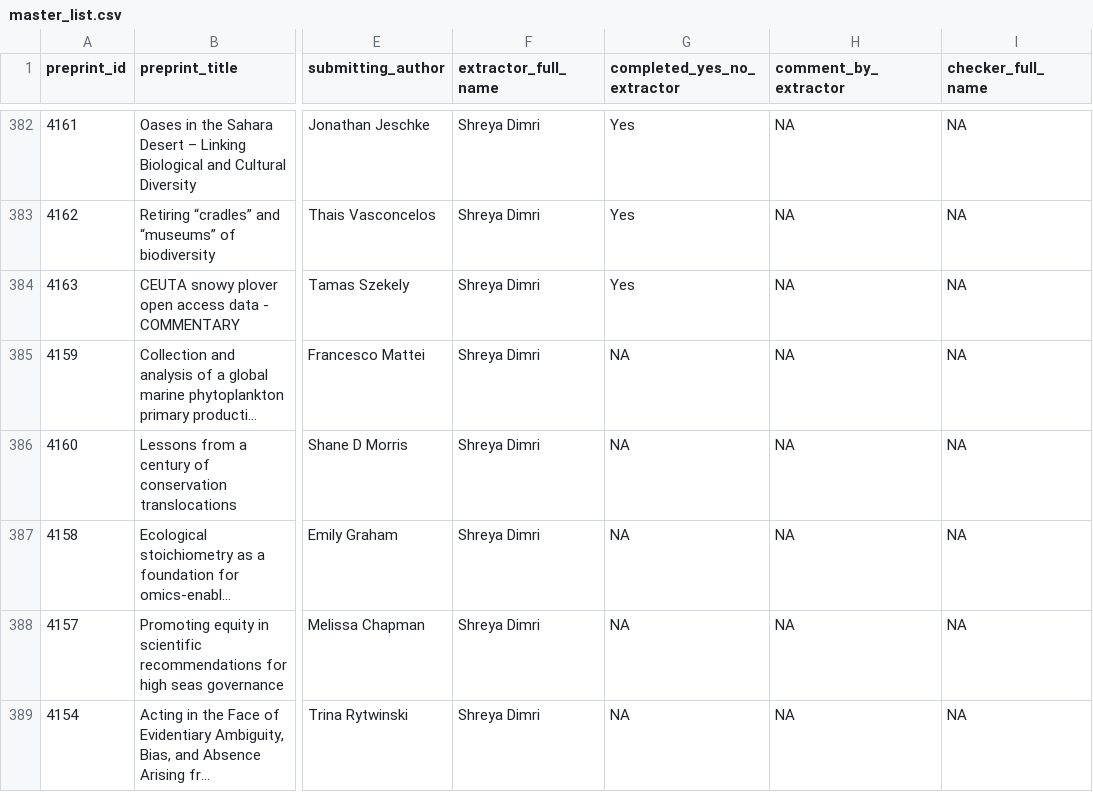
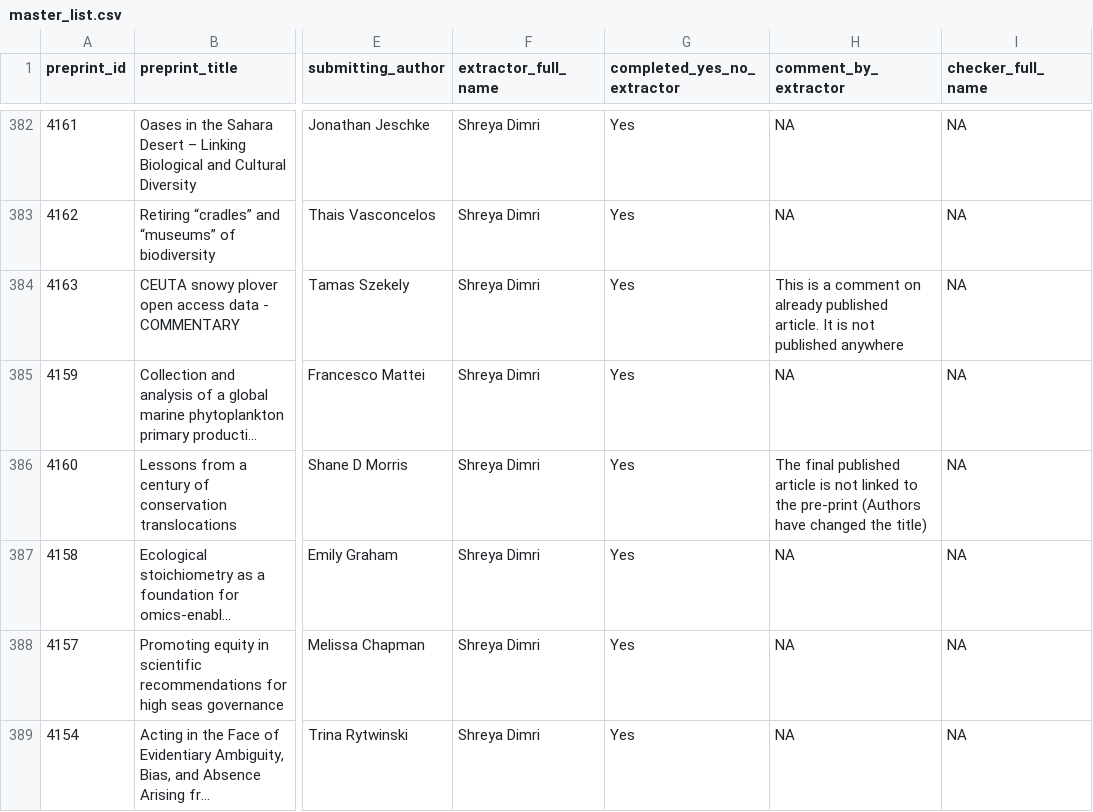
Before and after one commit to daniel1noble/ecoevo_1000, a CSV file: output/data/master_list.csv, drawn as a sheet; only a part is shown, gaps mark what is left out; long unchanged cells end in …; the diff covers the shown part only; the diff names each change by its address in the sheet, - before the commit and + after, or states it on an @@ line.

```diff
--- a/output/data/master_list.csv
+++ b/output/data/master_list.csv
-H384 (comment_by_extractor): NA
+H384 (comment_by_extractor): This is a comment on already published article. It is not published anywhere
-G385:G389 (completed_yes_no_extractor): NA
+G385:G389 (completed_yes_no_extractor): Yes
-H386 (comment_by_extractor): NA
+H386 (comment_by_extractor): The final published article is not linked to the pre-print (Authors have changed the title)
```
Also changed, not shown: 108 edited cells elsewhere in this file.
